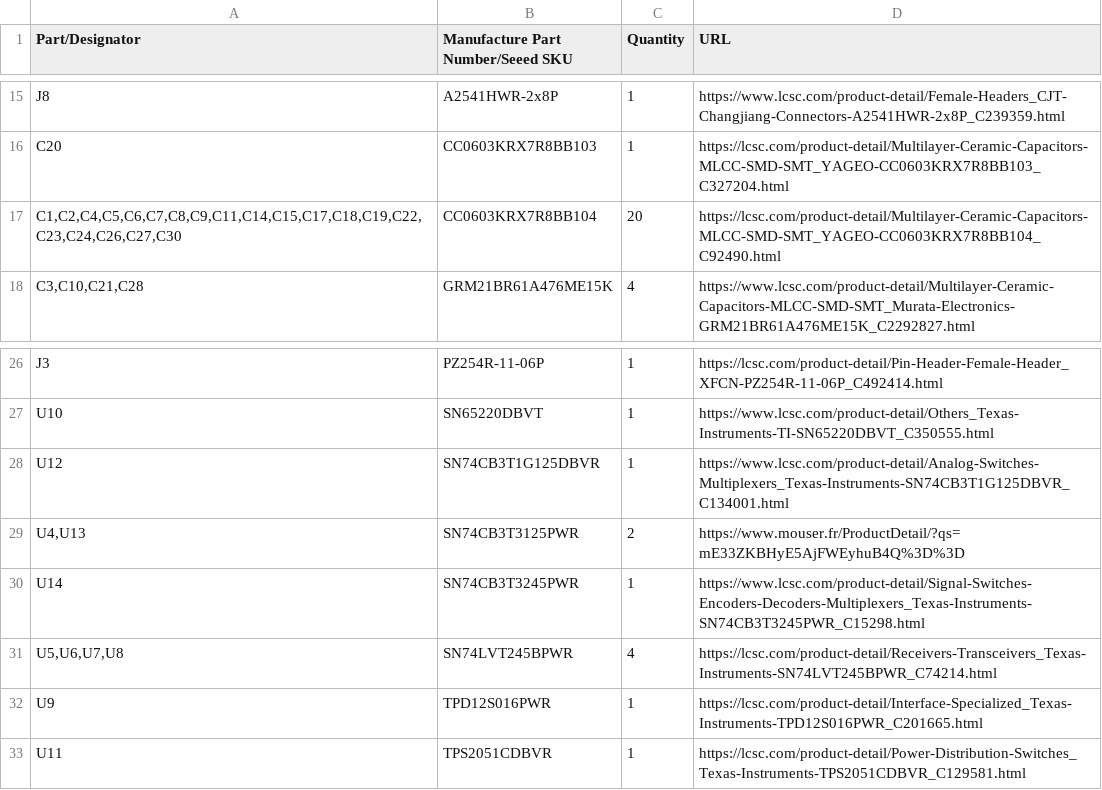
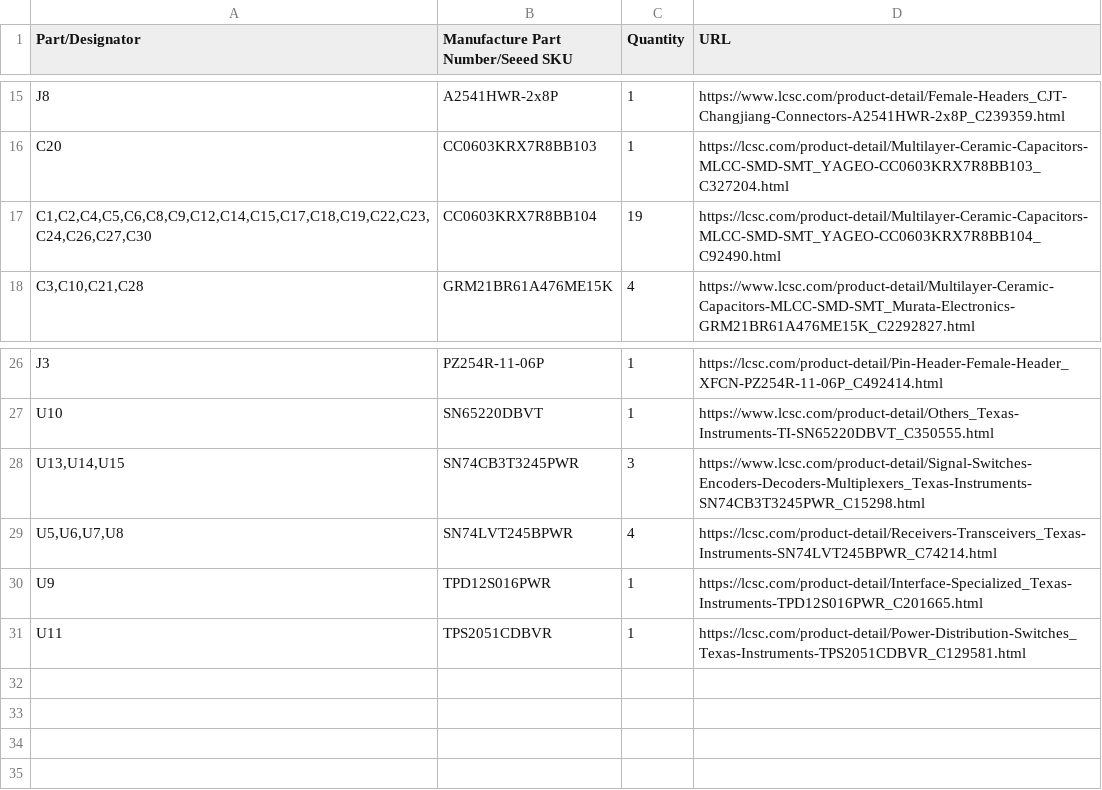
Before and after one commit to MelkhiorVintageComputing/NuBusFPGA, a CSV file: nubus-to-ztex/nubus-to-ztex.csv, drawn as a sheet; only a part is shown, gaps mark what is left out.

```diff
--- a/nubus-to-ztex/nubus-to-ztex.csv
+++ b/nubus-to-ztex/nubus-to-ztex.csv
@@ -16,3 +16,3 @@ J8,A2541HWR-2x8P,1,https://www.lcsc.com/product-detail/Female-Headers_CJT-Changj
 C20,CC0603KRX7R8BB103,1,https://lcsc.com/product-detail/Multilayer-Ceramic-Capacitors-MLCC-SMD-SMT_YAGEO-CC0603KRX7R8BB103_C327204.html
-"C1,C2,C4,C5,C6,C7,C8,C9,C11,C14,C15,C17,C18,C19,C22,C23,C24,C26,C27,C30",CC0603KRX7R8BB104,20,https://lcsc.com/product-detail/Multilayer-Ceramic-Capacitors-MLCC-SMD-SMT_YAGEO-CC0603KRX7R8BB104_C92490.html
+"C1,C2,C4,C5,C6,C8,C9,C12,C14,C15,C17,C18,C19,C22,C23,C24,C26,C27,C30",CC0603KRX7R8BB104,19,https://lcsc.com/product-detail/Multilayer-Ceramic-Capacitors-MLCC-SMD-SMT_YAGEO-CC0603KRX7R8BB104_C92490.html
 "C3,C10,C21,C28",GRM21BR61A476ME15K,4,https://www.lcsc.com/product-detail/Multilayer-Ceramic-Capacitors-MLCC-SMD-SMT_Murata-Electronics-GRM21BR61A476ME15K_C2292827.html
@@ -27,5 +27,3 @@ J3,PZ254R-11-06P,1,https://lcsc.com/product-detail/Pin-Header-Female-Header_XFCN
 U10,SN65220DBVT,1,https://www.lcsc.com/product-detail/Others_Texas-Instruments-TI-SN65220DBVT_C350555.html
-U12,SN74CB3T1G125DBVR,1,https://www.lcsc.com/product-detail/Analog-Switches-Multiplexers_Texas-Instruments-SN74CB3T1G125DBVR_C134001.html
-"U4,U13",SN74CB3T3125PWR,2,https://www.mouser.fr/ProductDetail/?qs=mE33ZKBHyE5AjFWEyhuB4Q%3D%3D
-U14,SN74CB3T3245PWR,1,https://www.lcsc.com/product-detail/Signal-Switches-Encoders-Decoders-Multiplexers_Texas-Instruments-SN74CB3T3245PWR_C15298.html
+"U13,U14,U15",SN74CB3T3245PWR,3,https://www.lcsc.com/product-detail/Signal-Switches-Encoders-Decoders-Multiplexers_Texas-Instruments-SN74CB3T3245PWR_C15298.html
 "U5,U6,U7,U8",SN74LVT245BPWR,4,https://lcsc.com/product-detail/Receivers-Transceivers_Texas-Instruments-SN74LVT245BPWR_C74214.html
```
Also changed, not shown: 27 other files.
